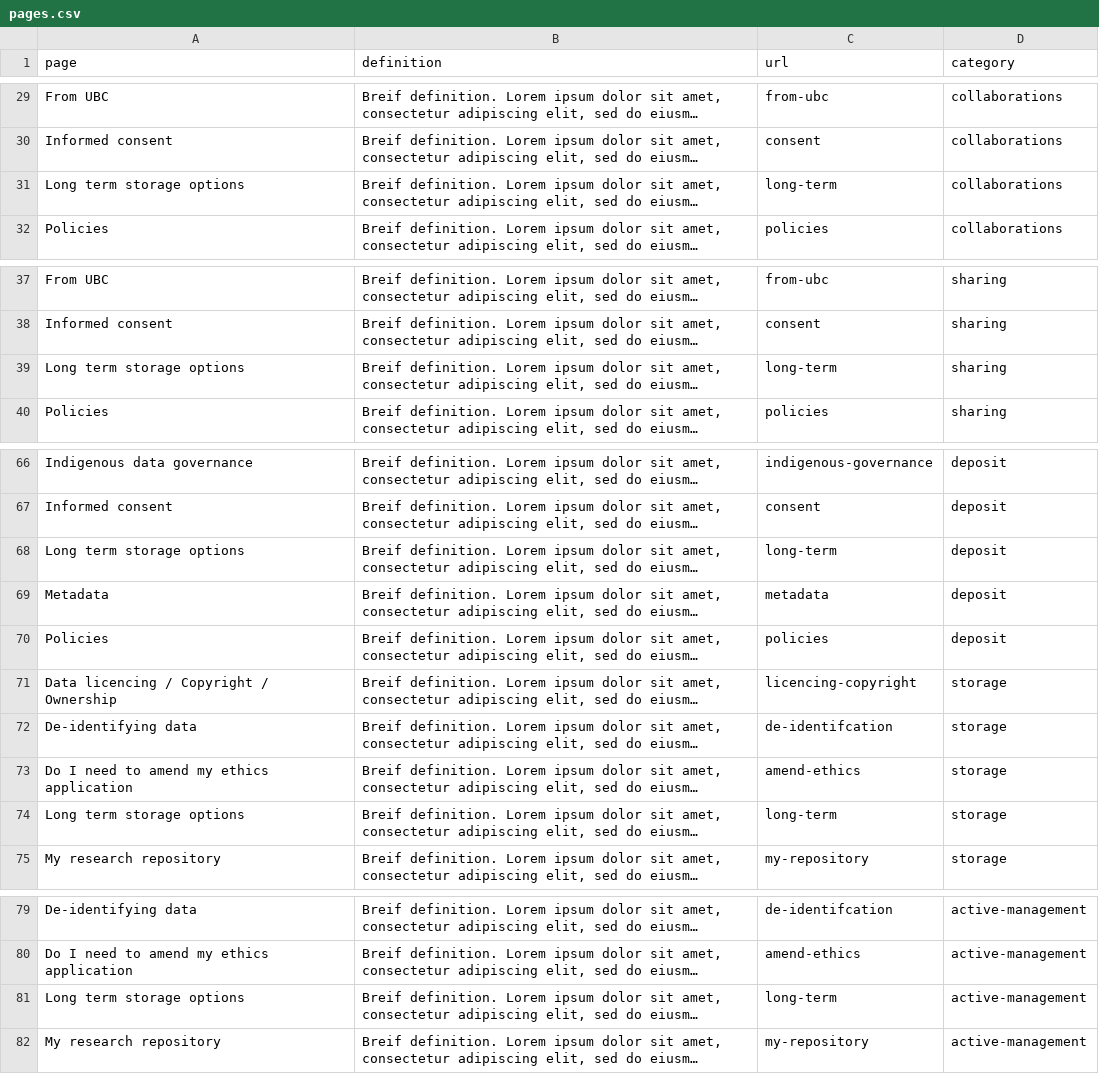
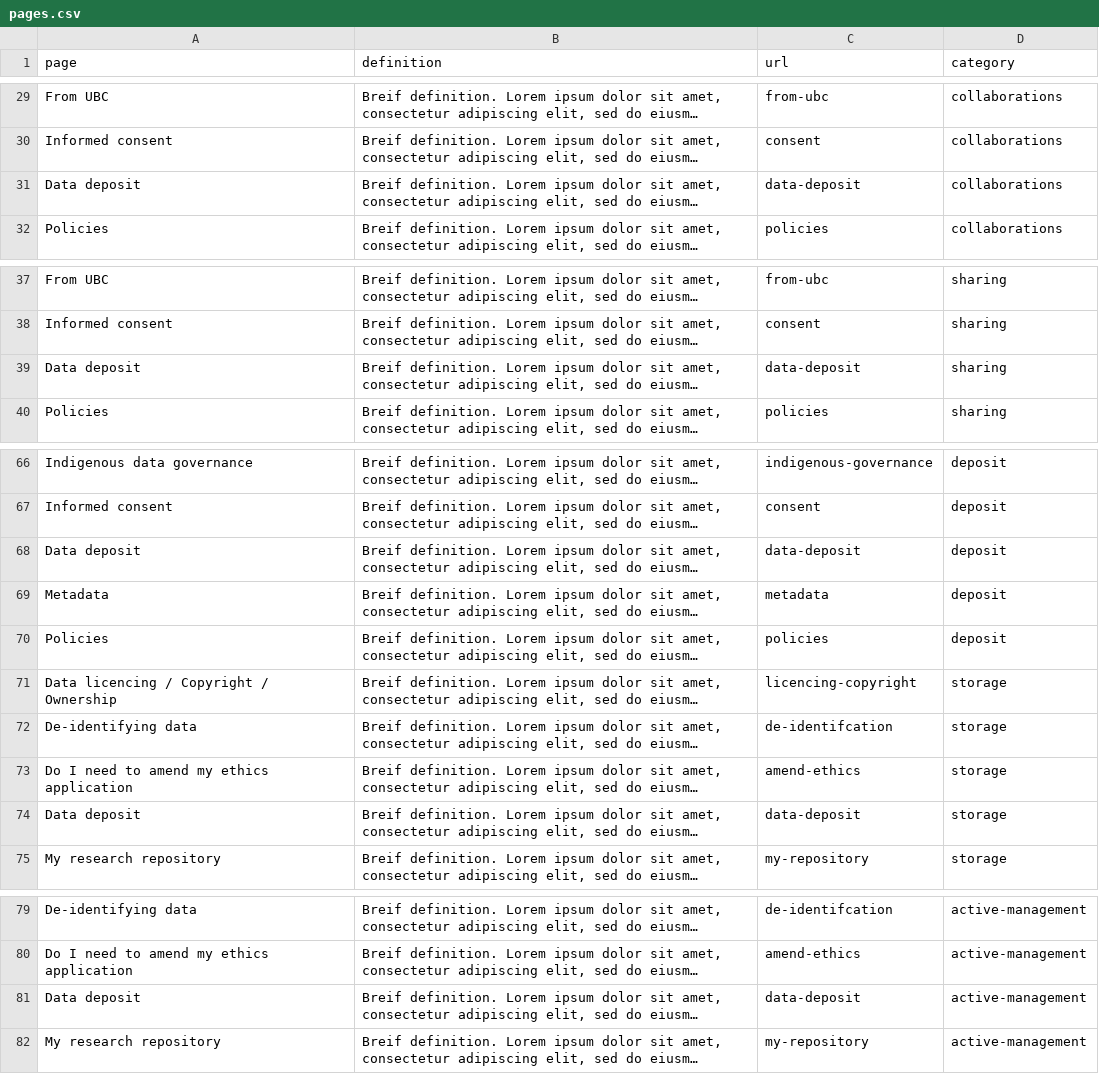
Before and after one commit to vdunbar/UBC-RDM, a CSV file: files/pages.csv, drawn as a sheet; only a part is shown, gaps mark what is left out; long unchanged cells end in …; the diff covers the shown part only; the diff names each change by its address in the sheet, - before the commit and + after, or states it on an @@ line.

```diff
--- a/files/pages.csv
+++ b/files/pages.csv
-A31 (page): Long term storage options
+A31 (page): Data deposit
-C31 (url): long-term
+C31 (url): data-deposit
-A39 (page): Long term storage options
+A39 (page): Data deposit
-C39 (url): long-term
+C39 (url): data-deposit
-A68 (page): Long term storage options
+A68 (page): Data deposit
-C68 (url): long-term
+C68 (url): data-deposit
-A74 (page): Long term storage options
+A74 (page): Data deposit
-C74 (url): long-term
+C74 (url): data-deposit
-A81 (page): Long term storage options
+A81 (page): Data deposit
-C81 (url): long-term
+C81 (url): data-deposit
```
Also changed, not shown: 2 edited cells elsewhere in this file, files/pages-wide.csv, 13 other files.
